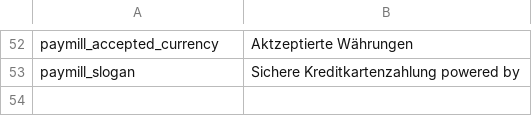
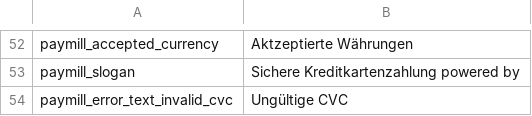
Before and after one commit to paymill/paymill-magento, a CSV file: app/locale/de_DE/Paymill_Paymill.csv, drawn as a sheet; only a part is shown, gaps mark what is left out; the diff names each change by its address in the sheet, - before the commit and + after, or states it on an @@ line.

Commit message:
PIB-20 Added feedback for invalid cvc

```diff
--- a/app/locale/de_DE/Paymill_Paymill.csv
+++ b/app/locale/de_DE/Paymill_Paymill.csv
+row 54: paymill_error_text_invalid_cvc | Ungültige CVC
```
Also changed, not shown: app/locale/en_GB/Paymill_Paymill.csv, 2 other files.
